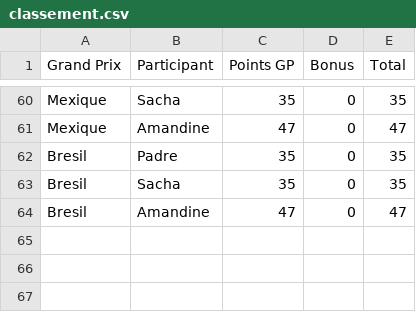
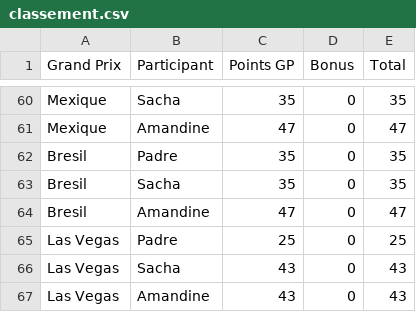
Before and after one commit to peugeot40-6/f1-pronostics, a CSV file: classement.csv, drawn as a sheet; only a part is shown, gaps mark what is left out; the diff names each change by its address in the sheet, - before the commit and + after, or states it on an @@ line.

Commit message:
Update classement.csv

```diff
--- a/classement.csv
+++ b/classement.csv
+row 65: Las Vegas | Padre | 25 | 0 | 25
+row 66: Las Vegas | Sacha | 43 | 0 | 43
+row 67: Las Vegas | Amandine | 43 | 0 | 43
```
